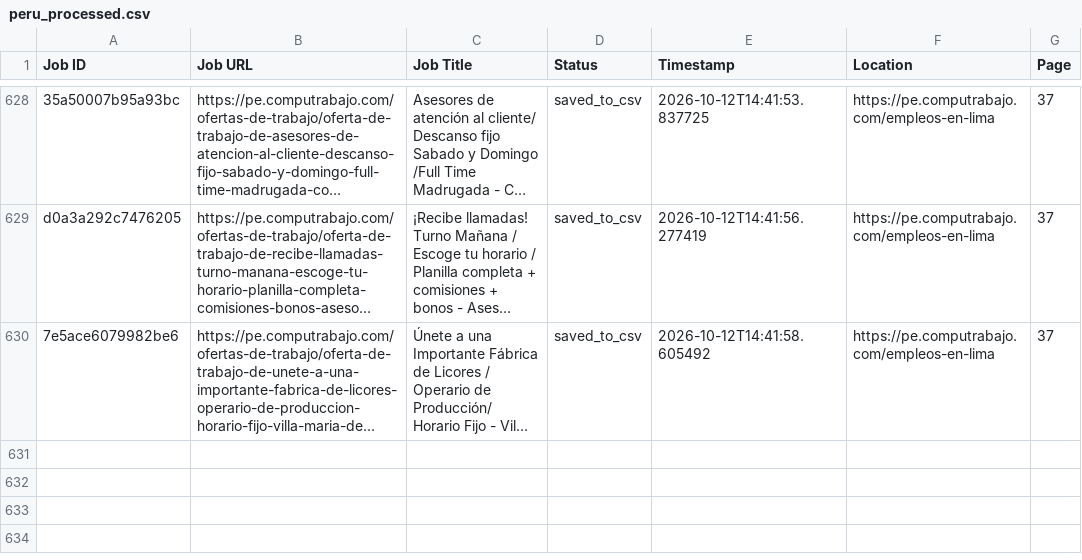
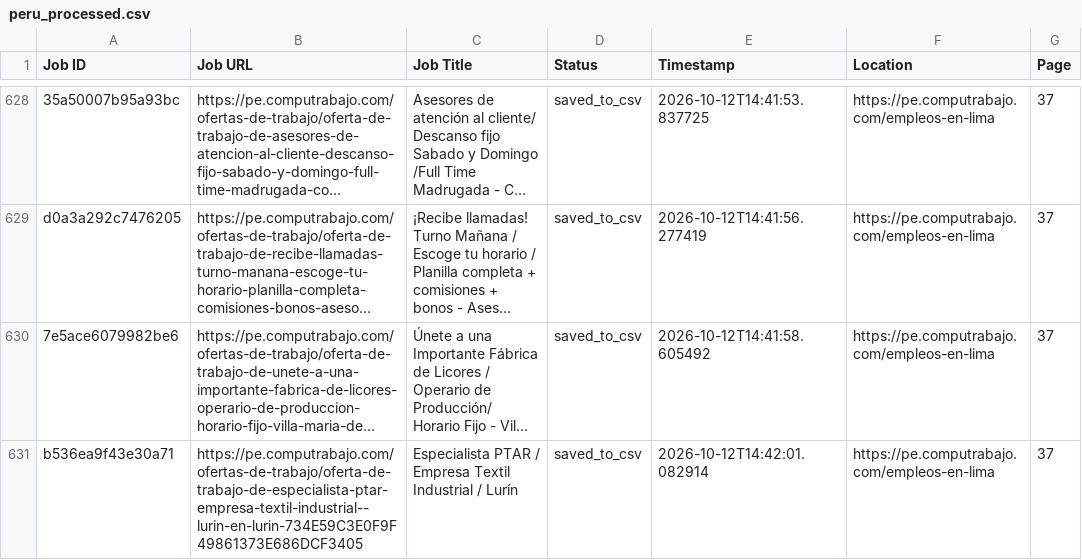
Before and after one commit to liliankason/computrabajo_peru_scraper, a CSV file: peru_processed.csv, drawn as a sheet; only a part is shown, gaps mark what is left out; long unchanged cells end in …; the diff names each change by its address in the sheet, - before the commit and + after, or states it on an @@ line.

```diff
--- a/peru_processed.csv
+++ b/peru_processed.csv
+row 631: b536ea9f43e30a71 | https://pe.computrabajo.com/ofertas-de-trabajo/oferta-de-trabajo-de-especialista-ptar-empresa-textil-industrial--lurin-en-lurin-734E59C3E0F9F49861373E686DCF3405 | Especialista PTAR / Empresa Textil Industrial / Lurín | saved_to_csv | 2026-10-12T14:42:01.082914 | https://pe.computrabajo.com/empleos-en-lima | 37
```
Also changed, not shown: 2 other files.
